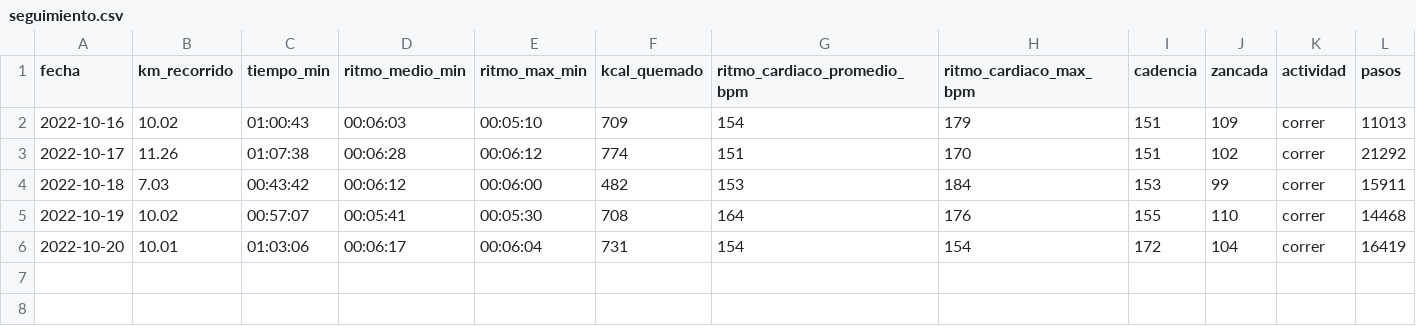
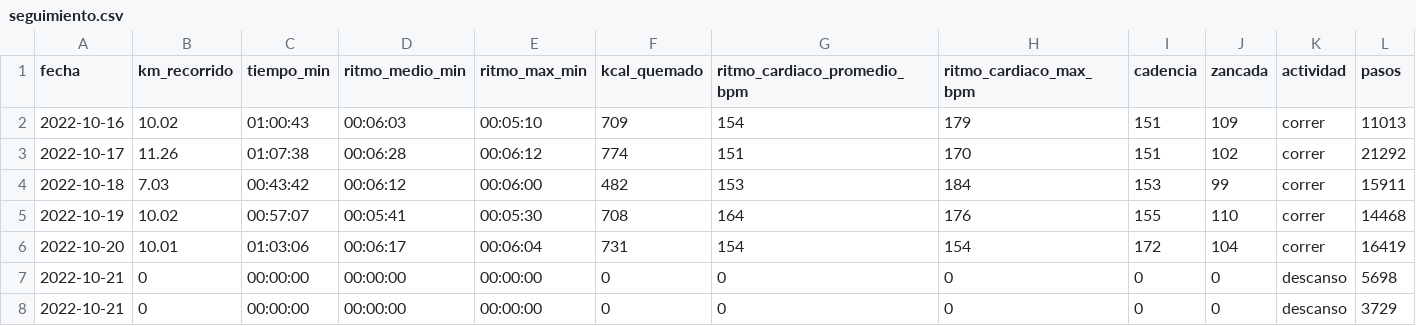
Before and after one commit to Juankkar/deporte, a CSV file: data/seguimiento.csv, drawn as a sheet; only a part is shown; rows hold the shown columns only; the diff names each change by its address in the sheet, - before the commit and + after, or states it on an @@ line.

```diff
--- a/data/seguimiento.csv
+++ b/data/seguimiento.csv
+row 7: 2022-10-21 | 0 | 00:00:00 | 00:00:00 | 00:00:00 | 0 | 0 | 0 | 0 | 0 | descanso | 5698
+row 8: 2022-10-21 | 0 | 00:00:00 | 00:00:00 | 00:00:00 | 0 | 0 | 0 | 0 | 0 | descanso | 3729
```
Also changed, not shown: data/seg_cardiaco.csv, data/seg_ritmo.csv, 1 other file.
